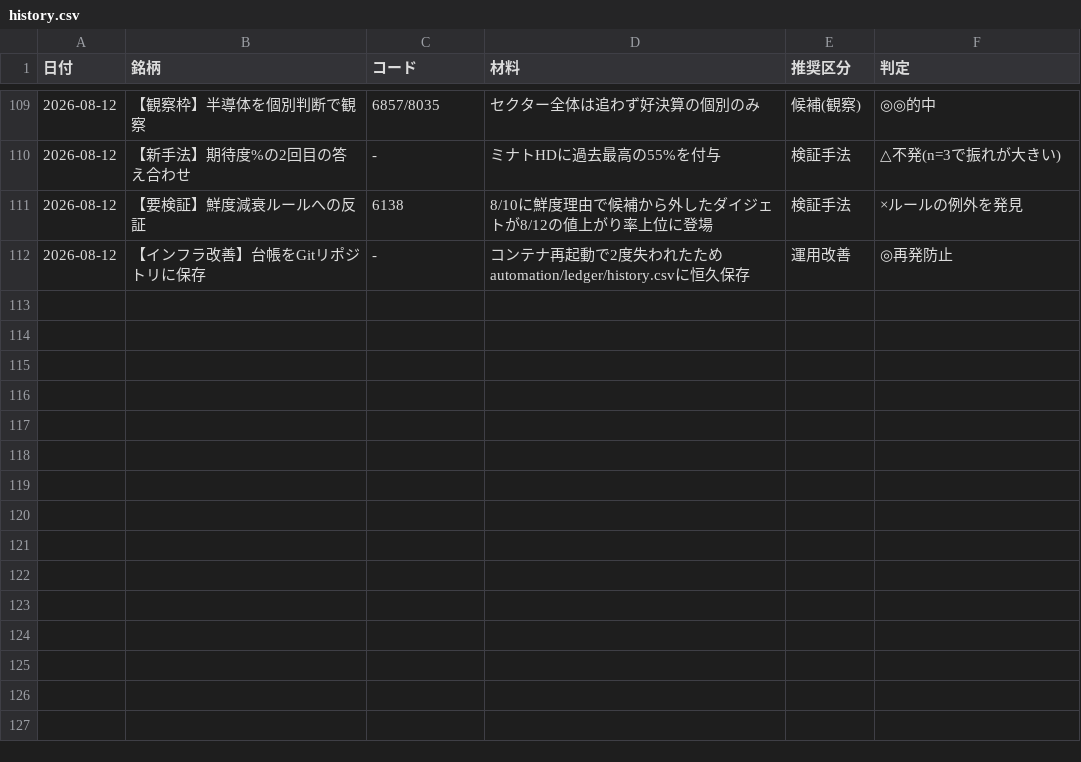
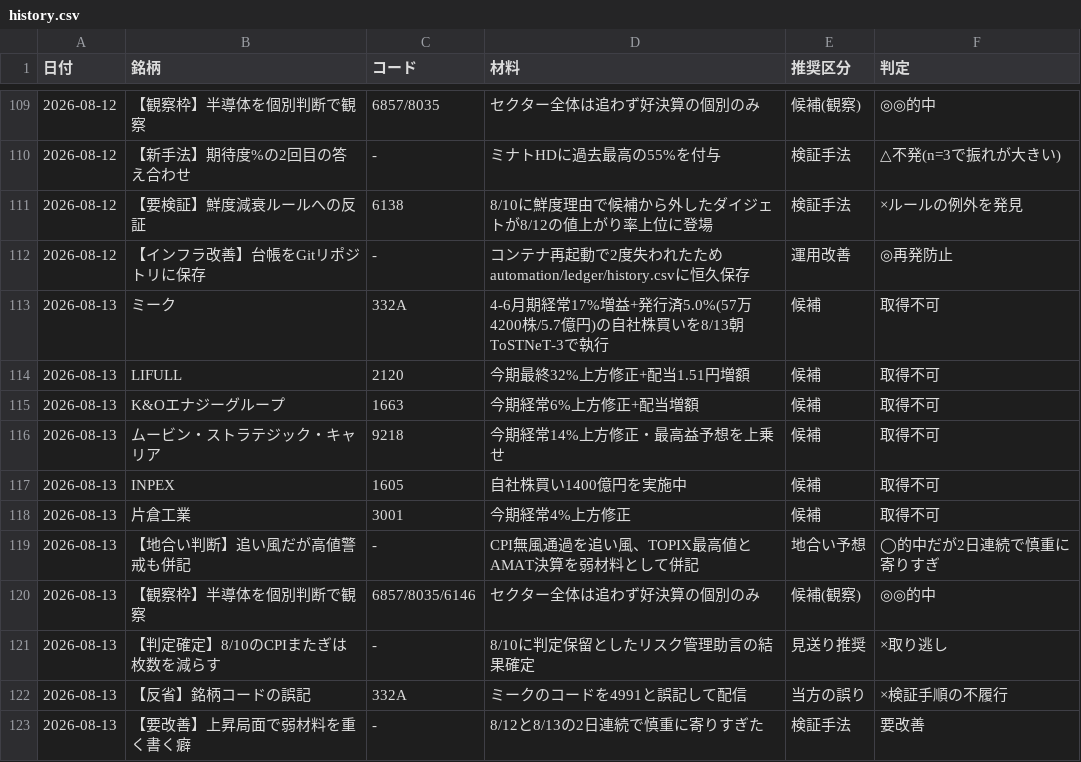
Before and after one commit to OGAKUZU/ogakuzu.github.io, a CSV file: automation/ledger/history.csv, drawn as a sheet; only a part is shown, gaps mark what is left out.

```diff
--- a/automation/ledger/history.csv
+++ b/automation/ledger/history.csv
@@ -112 +112,12 @@
 2026-08-12,【インフラ改善】台帳をGitリポジトリに保存,-,コンテナ再起動で2度失われたためautomation/ledger/history.csvに恒久保存,運用改善,◎再発防止
+2026-08-13,ミーク,332A,4-6月期経常17%増益+発行済5.0%(57万4200株/5.7億円)の自社株買いを8/13朝ToSTNeT-3で執行,候補,取得不可
+2026-08-13,LIFULL,2120,今期最終32%上方修正+配当1.51円増額,候補,取得不可
+2026-08-13,K&Oエナジーグループ,1663,今期経常6%上方修正+配当増額,候補,取得不可
+2026-08-13,ムービン・ストラテジック・キャリア,9218,今期経常14%上方修正・最高益予想を上乗せ,候補,取得不可
+2026-08-13,INPEX,1605,自社株買い1400億円を実施中,候補,取得不可
+2026-08-13,片倉工業,3001,今期経常4%上方修正,候補,取得不可
+2026-08-13,【地合い判断】追い風だが高値警戒も併記,-,CPI無風通過を追い風、TOPIX最高値とAMAT決算を弱材料として併記,地合い予想,◯的中だが2日連続で慎重に寄りすぎ
+2026-08-13,【観察枠】半導体を個別判断で観察,6857/8035/6146,セクター全体は追わず好決算の個別のみ,候補(観察),◎◎的中
+2026-08-13,【判定確定】8/10のCPIまたぎは枚数を減らす,-,8/10に判定保留としたリスク管理助言の結果確定,見送り推奨,×取り逃し
+2026-08-13,【反省】銘柄コードの誤記,332A,ミークのコードを4991と誤記して配信,当方の誤り,×検証手順の不履行
+2026-08-13,【要改善】上昇局面で弱材料を重く書く癖,-,8/12と8/13の2日連続で慎重に寄りすぎた,検証手法,要改善
```
